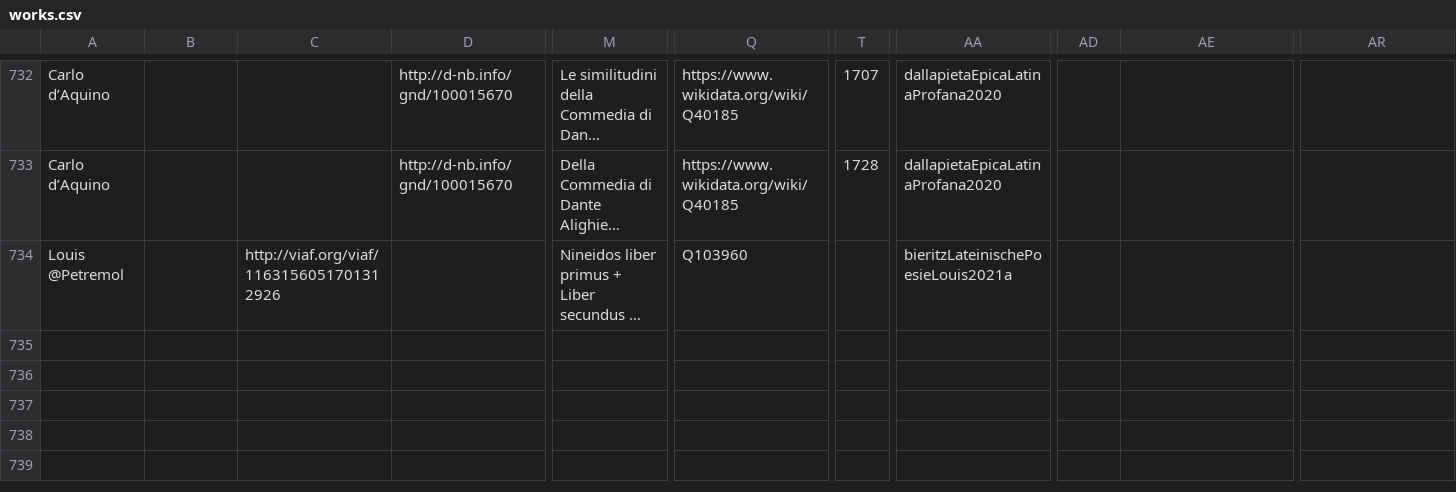
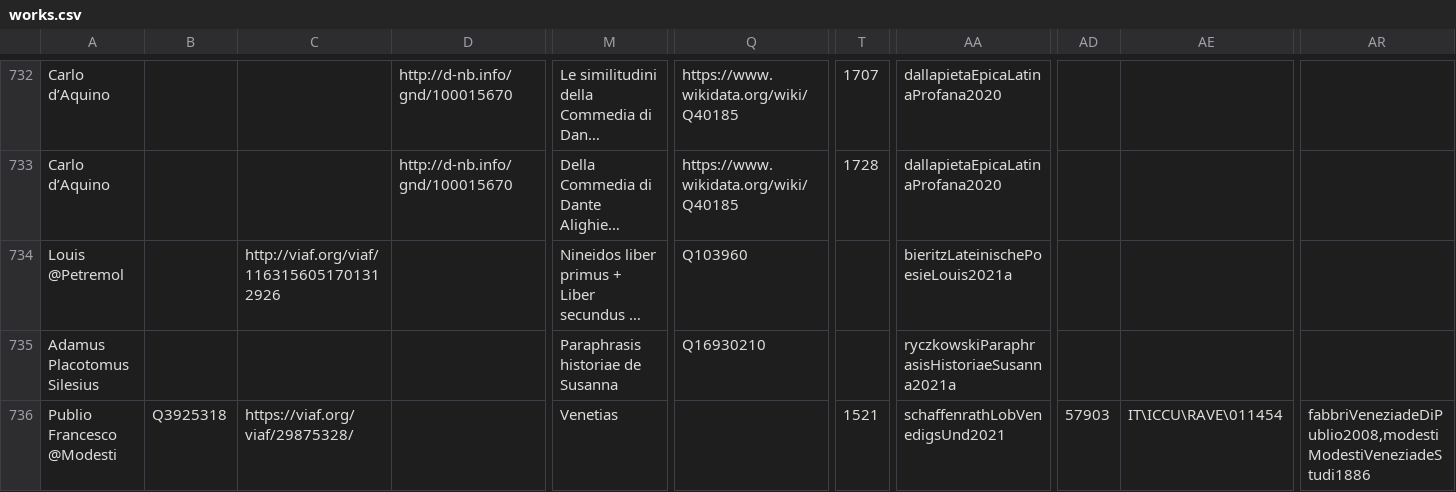
Before and after one commit to alexander-winkler/nlatepic, a CSV file: works.csv, drawn as a sheet; only a part is shown, gaps mark what is left out; long unchanged cells end in …; rows hold the shown columns only; the diff names each change by its address in the sheet, - before the commit and + after, or states it on an @@ line.

Commit message:
added two titles from NlatJb

```diff
--- a/works.csv
+++ b/works.csv
+row 735: Adamus Placotomus Silesius |  |  |  | Paraphrasis historiae de Susanna | Q16930210 |  | ryczkowskiParaphrasisHistoriaeSusanna2021a
+row 736: Publio Francesco @Modesti | Q3925318 | https://viaf.org/viaf/29875328/ |  | Venetias |  | 1521 | schaffenrathLobVenedigsUnd2021 | 57903 | IT\ICCU\RAVE\011454 | fabbriVeneziadeDiPublio2008,modestiModestiVeneziadeStudi1886
```
